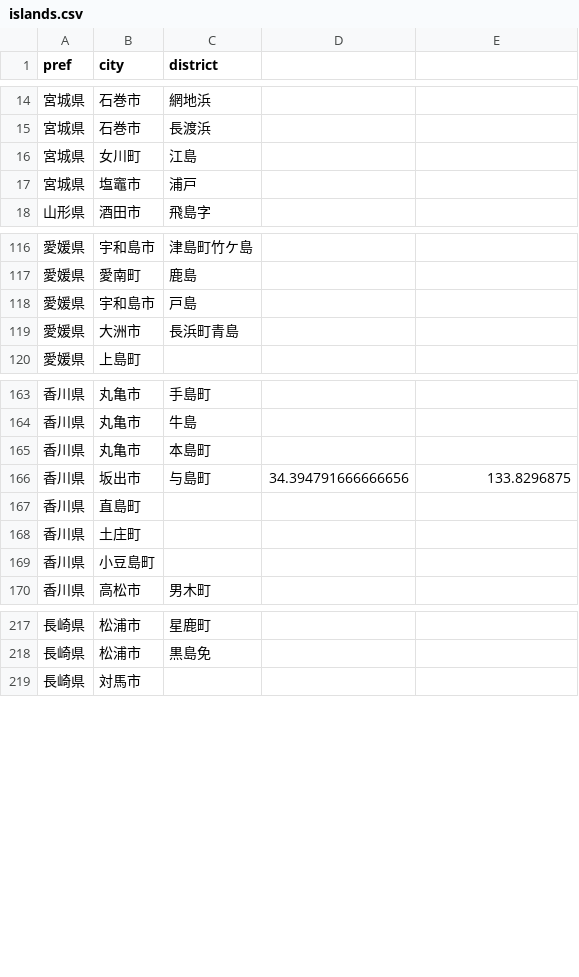
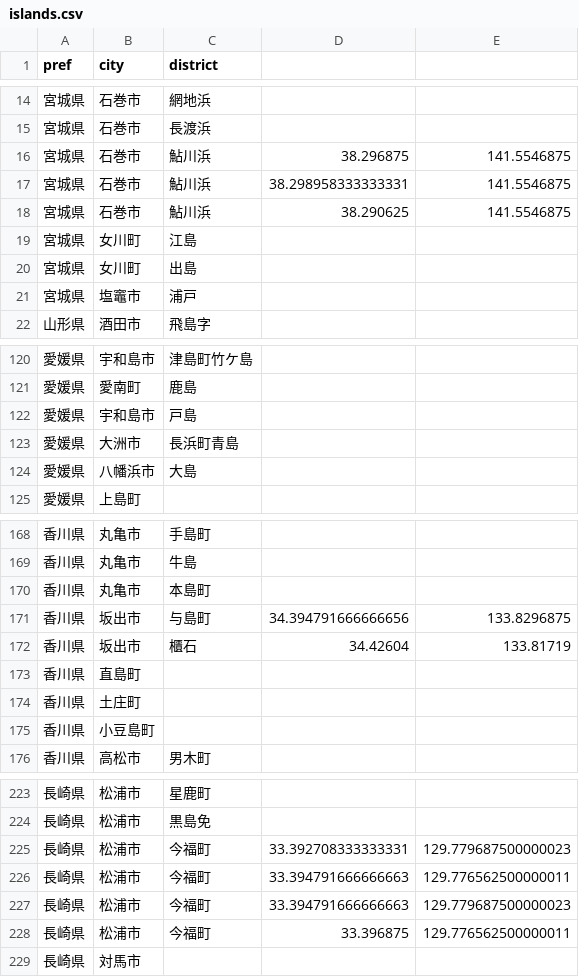
Before and after one commit to ogawa-tomo/search-isolated-villages-2, a CSV file: settings/islands.csv, drawn as a sheet; only a part is shown, gaps mark what is left out.

```diff
--- a/settings/islands.csv
+++ b/settings/islands.csv
@@ -15,3 +15,7 @@
 宮城県,石巻市,長渡浜,,
+宮城県,石巻市,鮎川浜,38.296875,141.5546875
+宮城県,石巻市,鮎川浜,38.298958333333331,141.5546875
+宮城県,石巻市,鮎川浜,38.290625,141.5546875
 宮城県,女川町,江島,,
+宮城県,女川町,出島,,
 宮城県,塩竈市,浦戸,,
@@ -119,2 +123,3 @@
 愛媛県,大洲市,長浜町青島,,
+愛媛県,八幡浜市,大島,,
 愛媛県,上島町,,,
@@ -166,2 +171,3 @@
 香川県,坂出市,与島町,34.394791666666656,133.8296875
+香川県,坂出市,櫃石,34.42604,133.81719
 香川県,直島町,,,
@@ -218,2 +224,6 @@
 長崎県,松浦市,黒島免,,
+長崎県,松浦市,今福町,33.392708333333331,129.779687500000023
+長崎県,松浦市,今福町,33.394791666666663,129.776562500000011
+長崎県,松浦市,今福町,33.394791666666663,129.779687500000023
+長崎県,松浦市,今福町,33.396875,129.776562500000011
 長崎県,対馬市,,,
```
Also changed, not shown: 18 other files.
